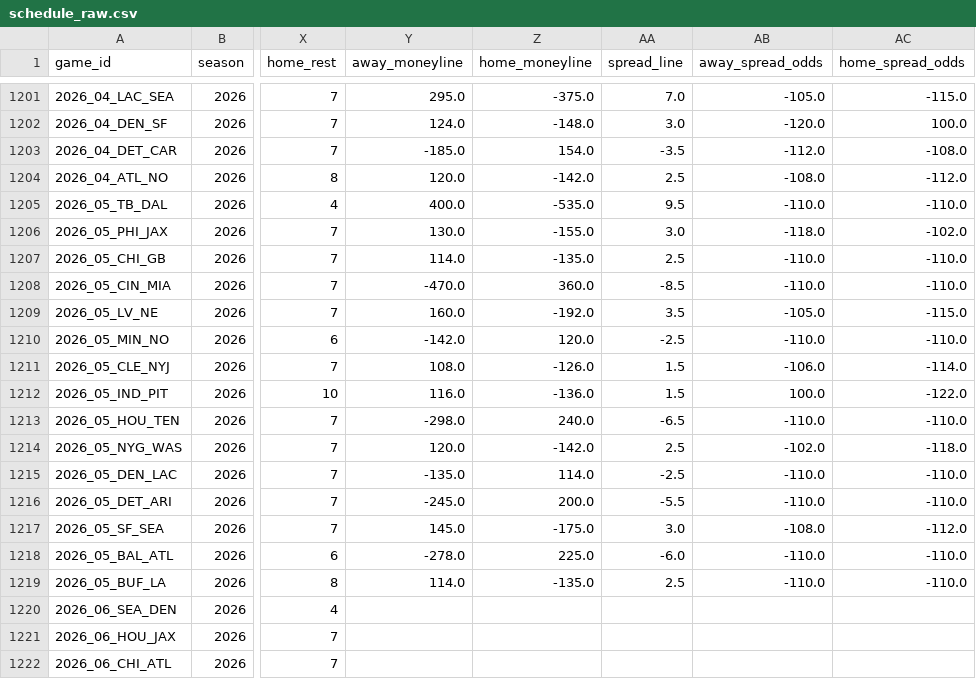
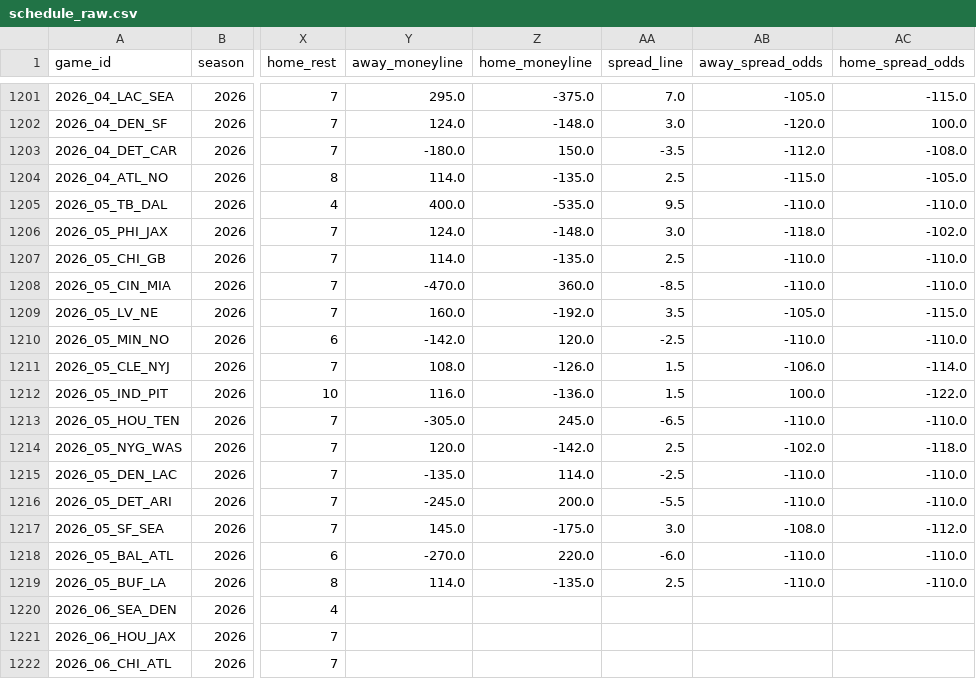
Before and after one commit to dstaggs-15/fantasymanager25, a CSV file: docs/data/raw/schedule_raw.csv, drawn as a sheet; only a part is shown, gaps mark what is left out; the diff covers the shown part only; the diff names each change by its address in the sheet, - before the commit and + after, or states it on an @@ line.

```diff
--- a/docs/data/raw/schedule_raw.csv
+++ b/docs/data/raw/schedule_raw.csv
-Y1203 (away_moneyline): -185.0
+Y1203 (away_moneyline): -180.0
-Z1203 (home_moneyline): 154.0
+Z1203 (home_moneyline): 150.0
-Y1204 (away_moneyline): 120.0
+Y1204 (away_moneyline): 114.0
-Z1204 (home_moneyline): -142.0
+Z1204 (home_moneyline): -135.0
-AB1204 (away_spread_odds): -108.0
+AB1204 (away_spread_odds): -115.0
-AC1204 (home_spread_odds): -112.0
+AC1204 (home_spread_odds): -105.0
-Y1206 (away_moneyline): 130.0
+Y1206 (away_moneyline): 124.0
-Z1206 (home_moneyline): -155.0
+Z1206 (home_moneyline): -148.0
-Y1213 (away_moneyline): -298.0
+Y1213 (away_moneyline): -305.0
-Z1213 (home_moneyline): 240.0
+Z1213 (home_moneyline): 245.0
-Y1218 (away_moneyline): -278.0
+Y1218 (away_moneyline): -270.0
-Z1218 (home_moneyline): 225.0
+Z1218 (home_moneyline): 220.0
```
Also changed, not shown: 32 edited cells elsewhere in this file, 2 other files.
